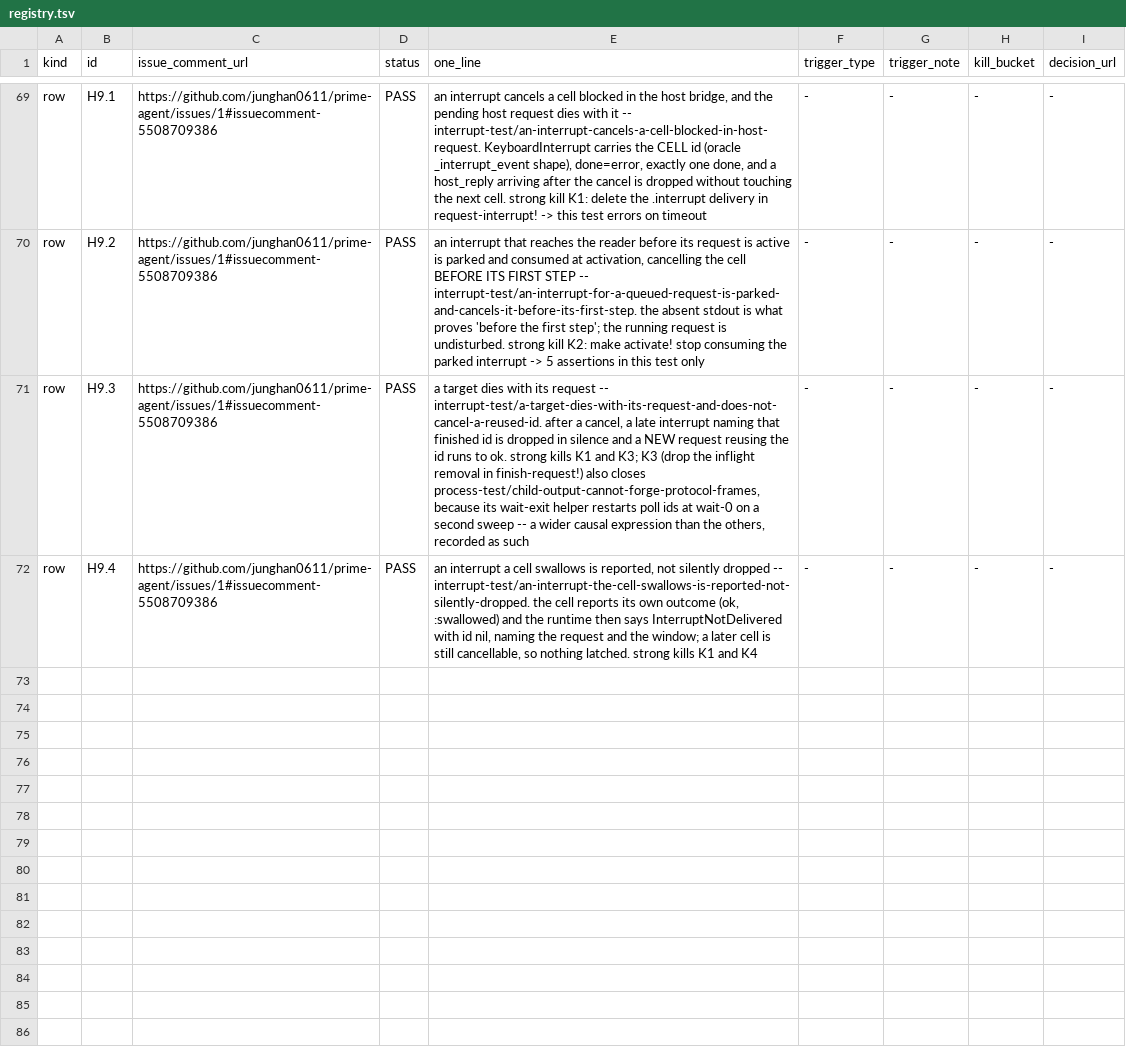
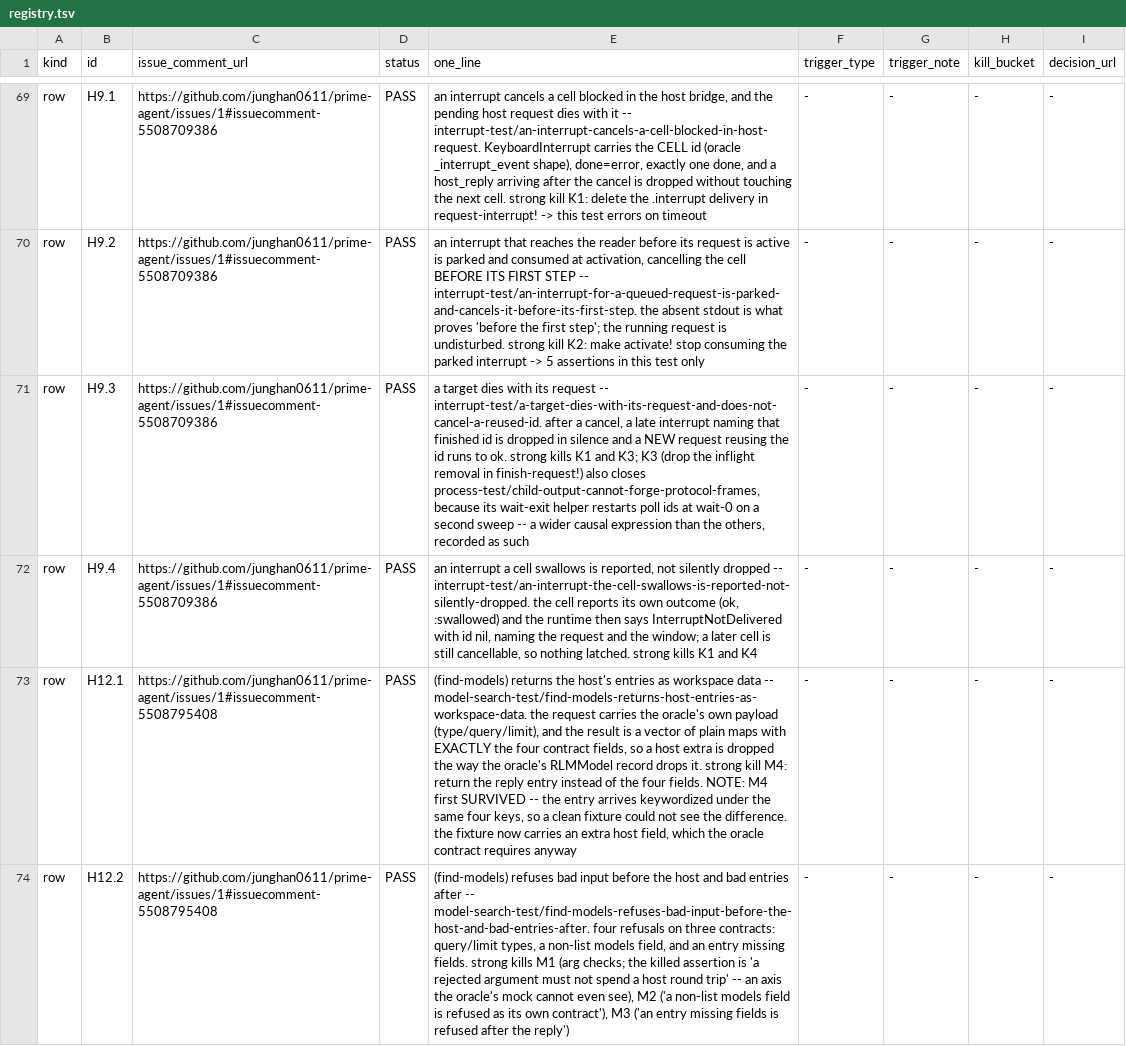
Before and after one commit to junghan0611/prime-agent, a TSV file: evals/coverage-denominator/registry.tsv, drawn as a sheet; only a part is shown, gaps mark what is left out; the diff covers the shown part only; the diff names each change by its address in the sheet, - before the commit and + after, or states it on an @@ line.

Commit message:
feat(rlm): open find-models and emit to the workspace, and ledger H12
H12. Two SCI symbols: find-models wraps the runtime-neutral rlm.find_models host verb with the oracle's argument checks, model-entry checks, and error wording, and returns exactly the four model fields; emit writes a display protocol frame tagged with the running cell's id, reusing the H9 active slot instead of new state. A NaN payload fails inside the cell before any frame is written. In this arm that is an error contract, not a framing guard: data.json throws on NaN and send-event! serialises outside the lock, so a partial frame cannot happen, and the doc says so.

Four oracle rows move D to row as H12.1-H12.4, each behind a strong kill; one kill (M4, the four-field shape) survived a clean fixture until the fixture carried a host extra field, which is recorded on the row. The detached-task display row stays D with its evidence: a cell here has no way to outlive itself, and moving one row out of a parity-target card would silently shrink the parity denominator. The gate prints parity 61.

```diff
--- a/evals/coverage-denominator/registry.tsv
+++ b/evals/coverage-denominator/registry.tsv
+row 73: row | H12.1 | https://github.com/junghan0611/prime-agent/issues/1#issuecomment-5508795408 | PASS | (find-models) returns the host's entries as workspace data -- model-search-test/find-models-returns-host-entries-as-workspace-data. the request carries the oracle's own payload (type/query/limit), and the result is a vector of plain maps with EXACTLY the four contract fields, so a host extra is dropped the way the oracle's RLMModel record drops it. strong kill M4: return the reply entry instead of the four fields. NOTE: M4 first SURVIVED -- the entry arrives keywordized under the same four keys, so a clean fixture could not see the difference. the fixture now carries an extra host field, which the oracle contract requires anyway | - | - | - | -
+row 74: row | H12.2 | https://github.com/junghan0611/prime-agent/issues/1#issuecomment-5508795408 | PASS | (find-models) refuses bad input before the host and bad entries after -- model-search-test/find-models-refuses-bad-input-before-the-host-and-bad-entries-after. four refusals on three contracts: query/limit types, a non-list models field, and an entry missing fields. strong kills M1 (arg checks; the killed assertion is 'a rejected argument must not spend a host round trip' -- an axis the oracle's mock cannot even see), M2 ('a non-list models field is refused as its own contract'), M3 ('an entry missing fields is refused after the reply') | - | - | - | -
```
Also changed, not shown: 2 added rows and 2 edited cells elsewhere in this file, evals/coverage-denominator/manifest.tsv, 7 other files.
